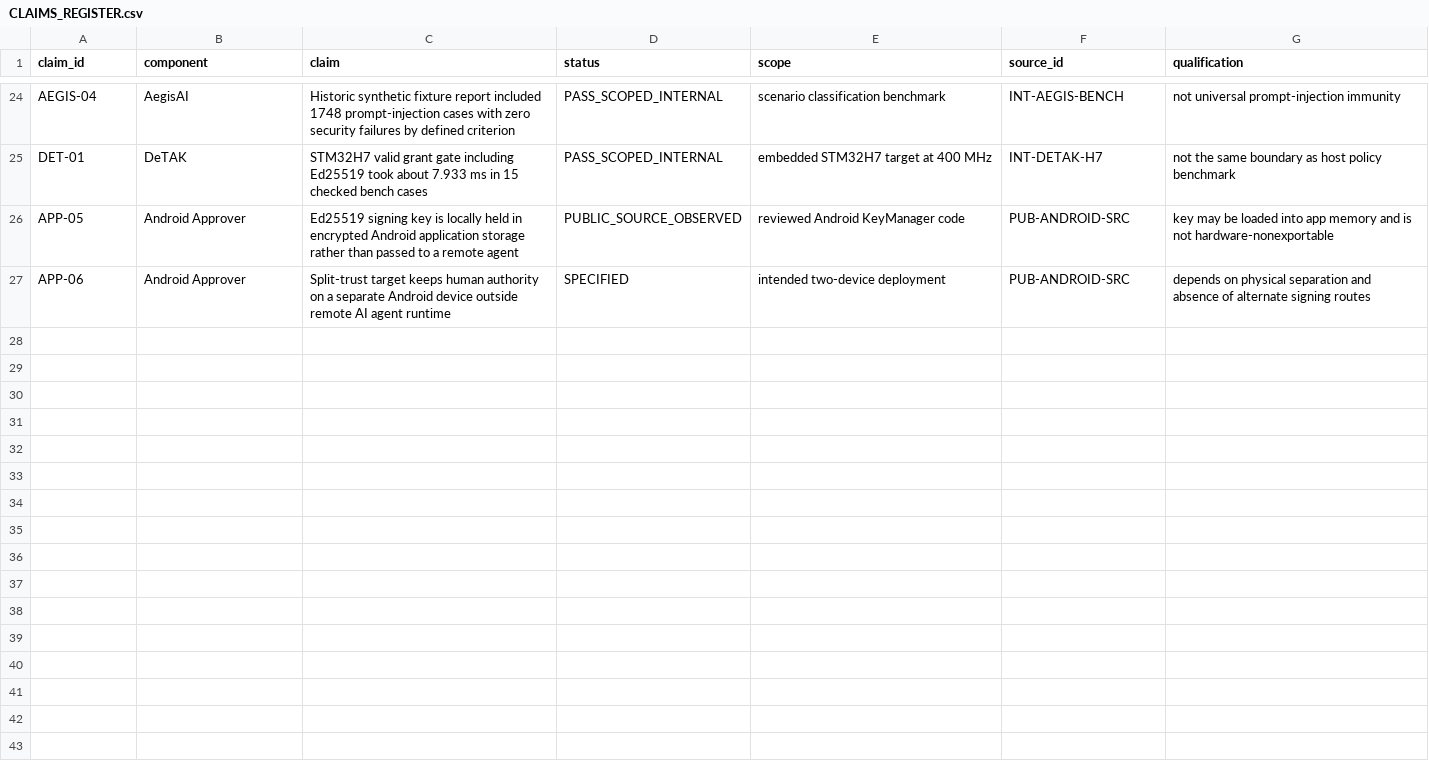
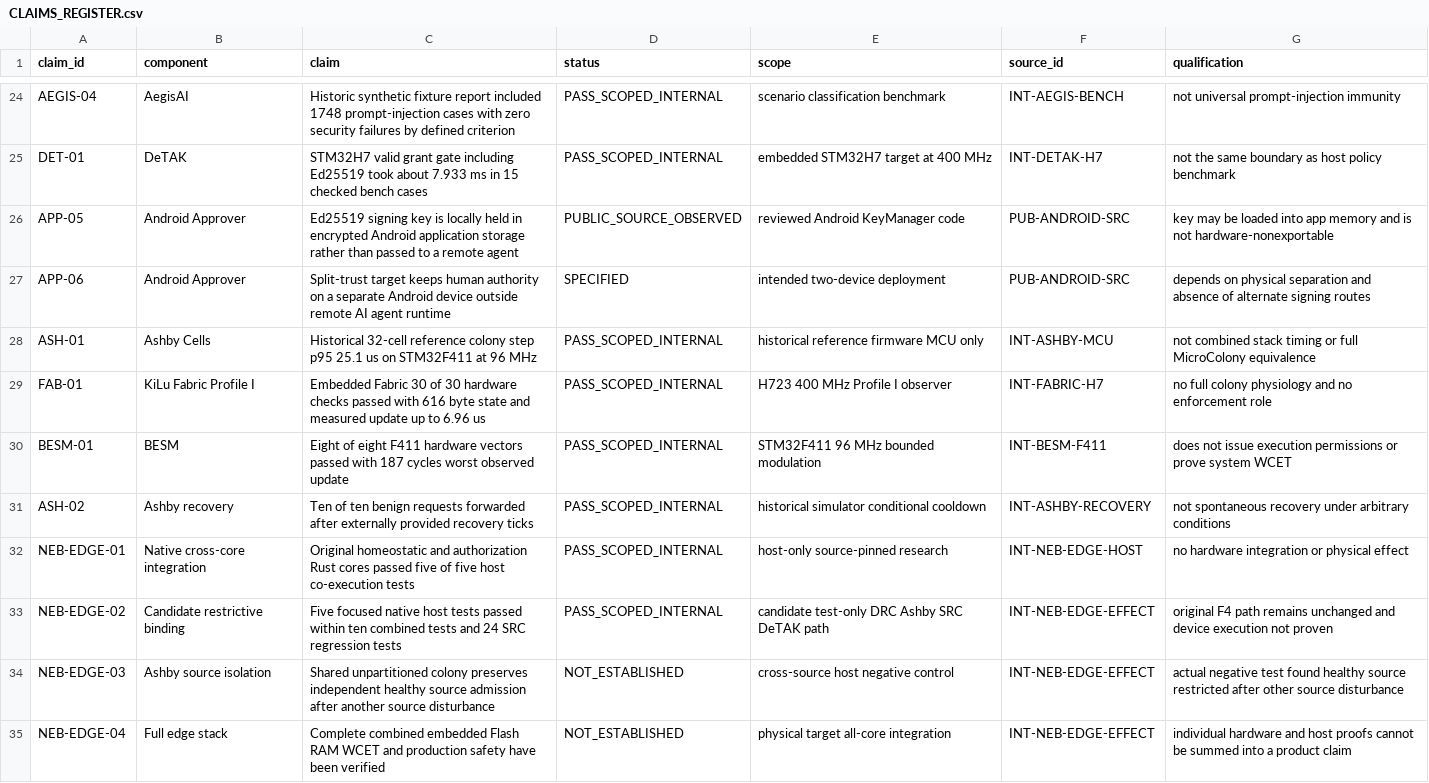
Before and after one commit to IkaRiche/KiLu-Scientific-Technical-Due-Diligence, a CSV file: evidence/CLAIMS_REGISTER.csv, drawn as a sheet; only a part is shown, gaps mark what is left out.

Commit message:
docs: reframe portfolio as authority plus homeostatic edge research with claims registry

```diff
--- a/evidence/CLAIMS_REGISTER.csv
+++ b/evidence/CLAIMS_REGISTER.csv
@@ -27 +27,9 @@ APP-05,Android Approver,Ed25519 signing key is locally held in encrypted Android
 APP-06,Android Approver,Split-trust target keeps human authority on a separate Android device outside remote AI agent runtime,SPECIFIED,intended two-device deployment,PUB-ANDROID-SRC,depends on physical separation and absence of alternate signing routes
+ASH-01,Ashby Cells,Historical 32-cell reference colony step p95 25.1 us on STM32F411 at 96 MHz,PASS_SCOPED_INTERNAL,historical reference firmware MCU only,INT-ASHBY-MCU,not combined stack timing or full MicroColony equivalence
+FAB-01,KiLu Fabric Profile I,Embedded Fabric 30 of 30 hardware checks passed with 616 byte state and measured update up to 6.96 us,PASS_SCOPED_INTERNAL,H723 400 MHz Profile I observer,INT-FABRIC-H7,no full colony physiology and no enforcement role
+BESM-01,BESM,Eight of eight F411 hardware vectors passed with 187 cycles worst observed update,PASS_SCOPED_INTERNAL,STM32F411 96 MHz bounded modulation,INT-BESM-F411,does not issue execution permissions or prove system WCET
+ASH-02,Ashby recovery,Ten of ten benign requests forwarded after externally provided recovery ticks,PASS_SCOPED_INTERNAL,historical simulator conditional cooldown,INT-ASHBY-RECOVERY,not spontaneous recovery under arbitrary conditions
+NEB-EDGE-01,Native cross-core integration,Original homeostatic and authorization Rust cores passed five of five host co-execution tests,PASS_SCOPED_INTERNAL,host-only source-pinned research,INT-NEB-EDGE-HOST,no hardware integration or physical effect
+NEB-EDGE-02,Candidate restrictive binding,Five focused native host tests passed within ten combined tests and 24 SRC regression tests,PASS_SCOPED_INTERNAL,candidate test-only DRC Ashby SRC DeTAK path,INT-NEB-EDGE-EFFECT,original F4 path remains unchanged and device execution not proven
+NEB-EDGE-03,Ashby source isolation,Shared unpartitioned colony preserves independent healthy source admission after another source disturbance,NOT_ESTABLISHED,cross-source host negative control,INT-NEB-EDGE-EFFECT,actual negative test found healthy source restricted after other source disturbance
+NEB-EDGE-04,Full edge stack,Complete combined embedded Flash RAM WCET and production safety have been verified,NOT_ESTABLISHED,physical target all-core integration,INT-NEB-EDGE-EFFECT,individual hardware and host proofs cannot be summed into a product claim
```
Also changed, not shown: evidence/SOURCES.csv, 9 other files.
